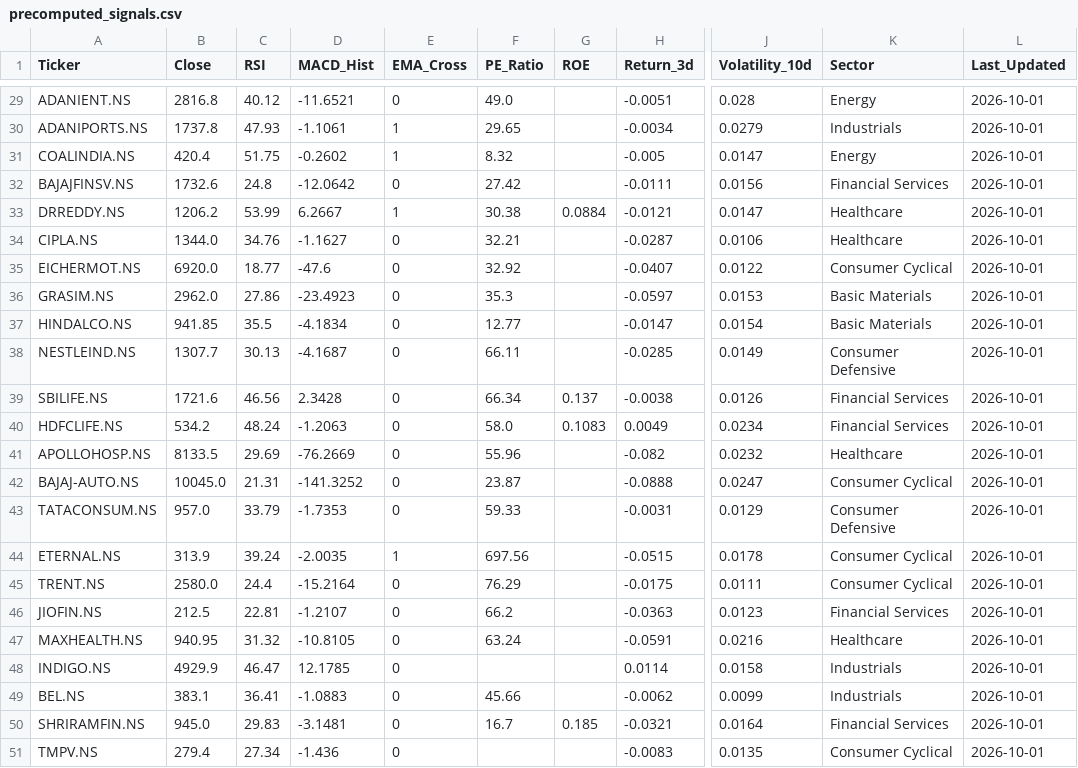
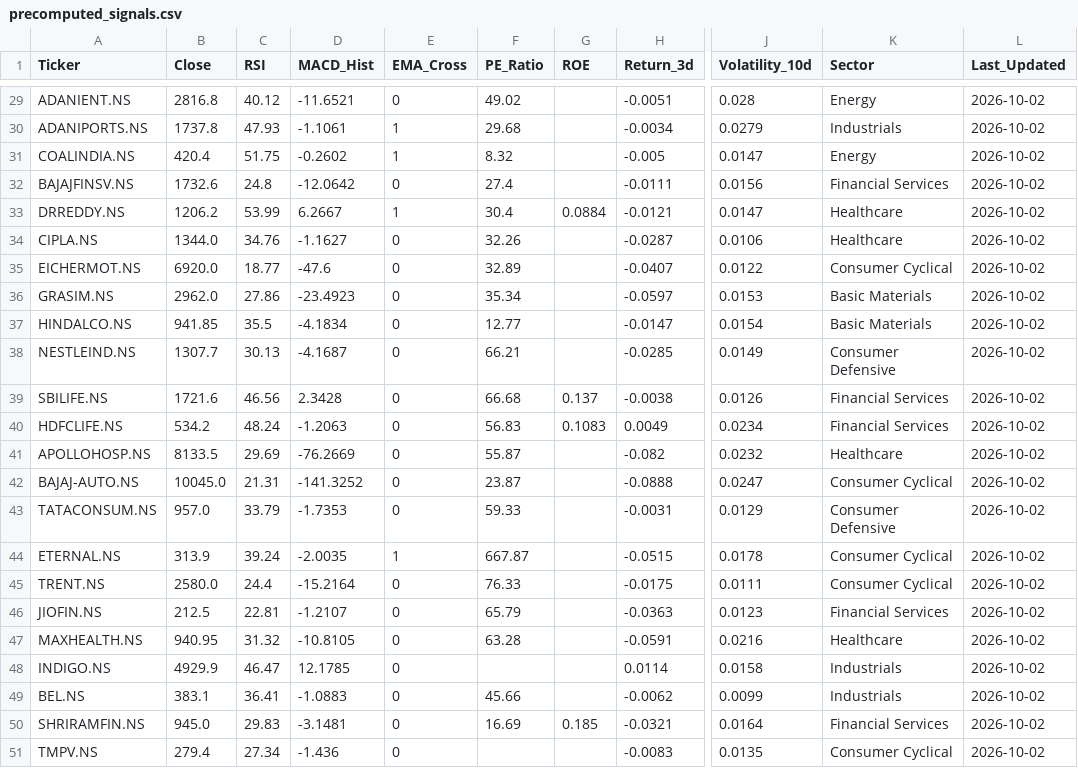
Before and after one commit to nikhilwaghmode55-Dynamite/stock-screener, a CSV file: precomputed_signals.csv, drawn as a sheet; only a part is shown, gaps mark what is left out; the diff covers the shown part only; the diff names each change by its address in the sheet, - before the commit and + after, or states it on an @@ line.

```diff
--- a/precomputed_signals.csv
+++ b/precomputed_signals.csv
-F29 (PE_Ratio): 49.0
+F29 (PE_Ratio): 49.02
-L29:L51 (Last_Updated): 2026-10-01
+L29:L51 (Last_Updated): 2026-10-02
-F30 (PE_Ratio): 29.65
+F30 (PE_Ratio): 29.68
-F32 (PE_Ratio): 27.42
+F32 (PE_Ratio): 27.4
-F33 (PE_Ratio): 30.38
+F33 (PE_Ratio): 30.4
-F34 (PE_Ratio): 32.21
+F34 (PE_Ratio): 32.26
-F35 (PE_Ratio): 32.92
+F35 (PE_Ratio): 32.89
-F36 (PE_Ratio): 35.3
+F36 (PE_Ratio): 35.34
-F38 (PE_Ratio): 66.11
+F38 (PE_Ratio): 66.21
-F39 (PE_Ratio): 66.34
+F39 (PE_Ratio): 66.68
-F40 (PE_Ratio): 58.0
+F40 (PE_Ratio): 56.83
-F41 (PE_Ratio): 55.96
+F41 (PE_Ratio): 55.87
-F44 (PE_Ratio): 697.56
+F44 (PE_Ratio): 667.87
-F45 (PE_Ratio): 76.29
+F45 (PE_Ratio): 76.33
-F46 (PE_Ratio): 66.2
+F46 (PE_Ratio): 65.79
-F47 (PE_Ratio): 63.24
+F47 (PE_Ratio): 63.28
-F50 (PE_Ratio): 16.7
+F50 (PE_Ratio): 16.69
```
Also changed, not shown: 44 edited cells elsewhere in this file.
